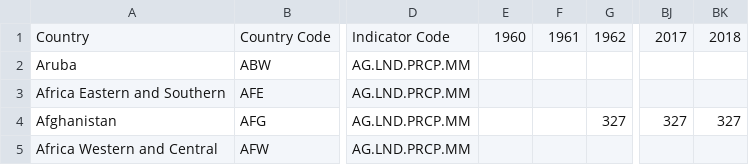
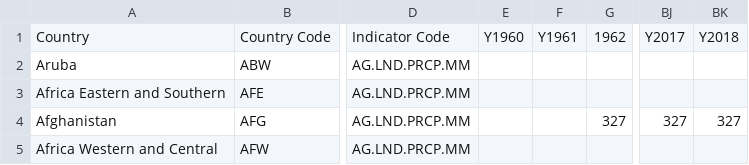
Before and after one commit to kkog0002/FIT3179-W10, a CSV file: data - data.csv, drawn as a sheet; only a part is shown, gaps mark what is left out; the diff names each change by its address in the sheet, - before the commit and + after, or states it on an @@ line.

Commit message:
Update data - data.csv

```diff
--- a/data - data.csv
+++ b/data - data.csv
-E1: 1960
+E1: Y1960
-F1: 1961
+F1: Y1961
-BJ1: 2017
+BJ1: Y2017
-BK1: 2018
+BK1: Y2018
```
